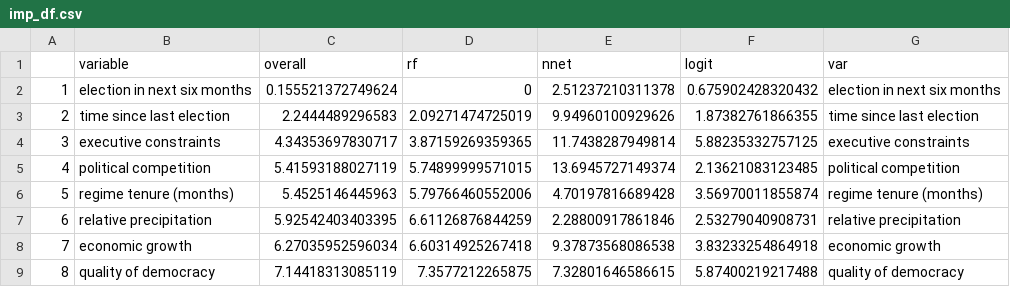
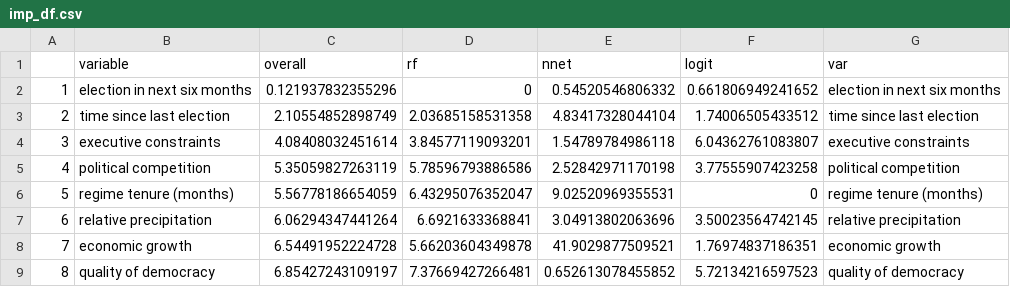
Before and after one commit to OEFDataScience/ELVIS, a CSV file: imp_df.csv, drawn as a sheet; only a part is shown; the diff covers the shown part only.

```diff
--- a/imp_df.csv
+++ b/imp_df.csv
@@ -1,9 +1,9 @@
 "","variable","overall","rf","nnet","logit","var"
-"1","election in next six months",0.155521372749624,0,2.51237210311378,0.675902428320432,"election in next six months"
-"2","time since last election",2.2444489296583,2.09271474725019,9.94960100929626,1.87382761866355,"time since last election"
-"3","executive constraints",4.34353697830717,3.87159269359365,11.7438287949814,5.88235332757125,"executive constraints"
-"4","political competition",5.41593188027119,5.74899999571015,13.6945727149374,2.13621083123485,"political competition"
-"5","regime tenure (months)",5.4525146445963,5.79766460552006,4.70197816689428,3.56970011855874,"regime tenure (months)"
-"6","relative precipitation",5.92542403403395,6.61126876844259,2.28800917861846,2.53279040908731,"relative precipitation"
-"7","economic growth",6.27035952596034,6.60314925267418,9.37873568086538,3.83233254864918,"economic growth"
-"8","quality of democracy",7.14418313085119,7.3577212265875,7.32801646586615,5.87400219217488,"quality of democracy"
+"1","election in next six months",0.121937832355296,0,0.54520546806332,0.661806949241652,"election in next six months"
+"2","time since last election",2.10554852898749,2.03685158531358,4.83417328044104,1.74006505433512,"time since last election"
+"3","executive constraints",4.08408032451614,3.84577119093201,1.54789784986118,6.04362761083807,"executive constraints"
+"4","political competition",5.35059827263119,5.78596793886586,2.52842971170198,3.77555907423258,"political competition"
+"5","regime tenure (months)",5.56778186654059,6.43295076352047,9.02520969355531,0,"regime tenure (months)"
+"6","relative precipitation",6.06294347441264,6.6921633368841,3.04913802063696,3.50023564742145,"relative precipitation"
+"7","economic growth",6.54491952224728,5.66203604349878,41.9029877509521,1.76974837186351,"economic growth"
+"8","quality of democracy",6.85427243109197,7.37669427266481,0.652613078455852,5.72134216597523,"quality of democracy"
```
Also changed, not shown: 19 edited cells elsewhere in this file, 14 other files.
